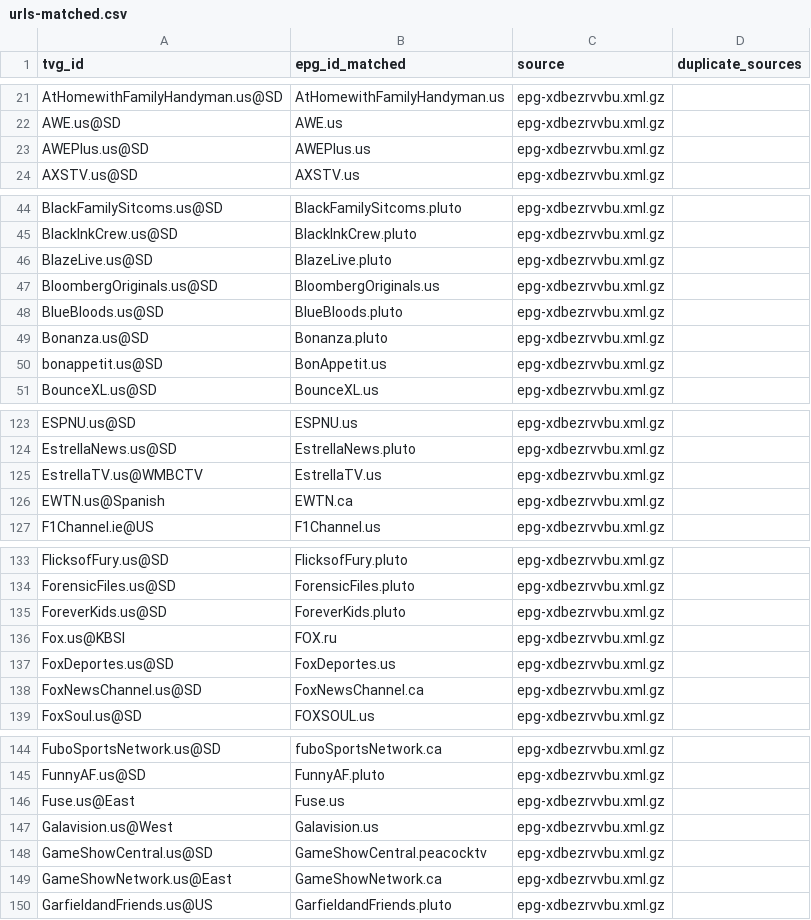
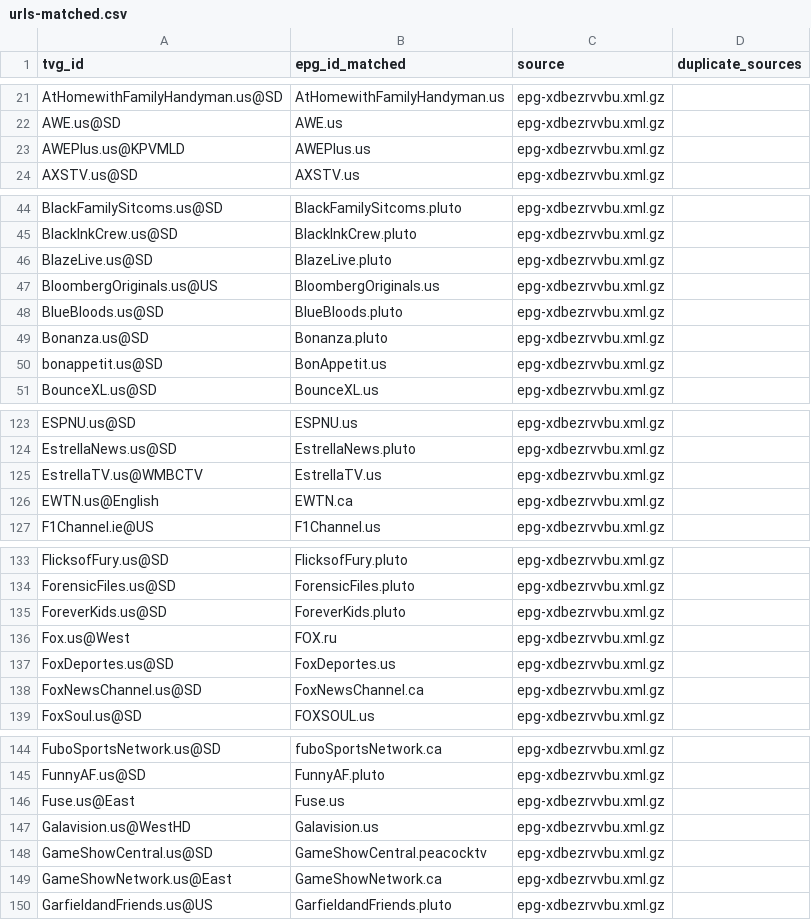
Before and after one commit to umarjamilpc/EPG-LIST-GEN, a CSV file: epgs/US/reports/urls-matched.csv, drawn as a sheet; only a part is shown, gaps mark what is left out; the diff covers the shown part only.

```diff
--- a/epgs/US/reports/urls-matched.csv
+++ b/epgs/US/reports/urls-matched.csv
@@ -22,3 +22,3 @@ AtHomewithFamilyHandyman.us@SD,AtHomewithFamilyHandyman.us,epg-xdbezrvvbu.xml.gz
 AWE.us@SD,AWE.us,epg-xdbezrvvbu.xml.gz,
-AWEPlus.us@SD,AWEPlus.us,epg-xdbezrvvbu.xml.gz,
+AWEPlus.us@KPVMLD,AWEPlus.us,epg-xdbezrvvbu.xml.gz,
 AXSTV.us@SD,AXSTV.us,epg-xdbezrvvbu.xml.gz,
@@ -46,3 +46,3 @@ BlackInkCrew.us@SD,BlackInkCrew.pluto,epg-xdbezrvvbu.xml.gz,
 BlazeLive.us@SD,BlazeLive.pluto,epg-xdbezrvvbu.xml.gz,
-BloombergOriginals.us@SD,BloombergOriginals.us,epg-xdbezrvvbu.xml.gz,
+BloombergOriginals.us@US,BloombergOriginals.us,epg-xdbezrvvbu.xml.gz,
 BlueBloods.us@SD,BlueBloods.pluto,epg-xdbezrvvbu.xml.gz,
@@ -125,3 +125,3 @@ EstrellaNews.us@SD,EstrellaNews.pluto,epg-xdbezrvvbu.xml.gz,
 EstrellaTV.us@WMBCTV,EstrellaTV.us,epg-xdbezrvvbu.xml.gz,
-EWTN.us@Spanish,EWTN.ca,epg-xdbezrvvbu.xml.gz,
+EWTN.us@English,EWTN.ca,epg-xdbezrvvbu.xml.gz,
 F1Channel.ie@US,F1Channel.us,epg-xdbezrvvbu.xml.gz,
@@ -135,3 +135,3 @@ ForensicFiles.us@SD,ForensicFiles.pluto,epg-xdbezrvvbu.xml.gz,
 ForeverKids.us@SD,ForeverKids.pluto,epg-xdbezrvvbu.xml.gz,
-Fox.us@KBSI,FOX.ru,epg-xdbezrvvbu.xml.gz,
+Fox.us@West,FOX.ru,epg-xdbezrvvbu.xml.gz,
 FoxDeportes.us@SD,FoxDeportes.us,epg-xdbezrvvbu.xml.gz,
@@ -146,3 +146,3 @@ FunnyAF.us@SD,FunnyAF.pluto,epg-xdbezrvvbu.xml.gz,
 Fuse.us@East,Fuse.us,epg-xdbezrvvbu.xml.gz,
-Galavision.us@West,Galavision.us,epg-xdbezrvvbu.xml.gz,
+Galavision.us@WestHD,Galavision.us,epg-xdbezrvvbu.xml.gz,
 GameShowCentral.us@SD,GameShowCentral.peacocktv,epg-xdbezrvvbu.xml.gz,
```
Also changed, not shown: 11 edited cells elsewhere in this file, epgs/US/reports/grabber-matched.csv, epgs/US/reports/merge-matched.csv, 12 other files.
